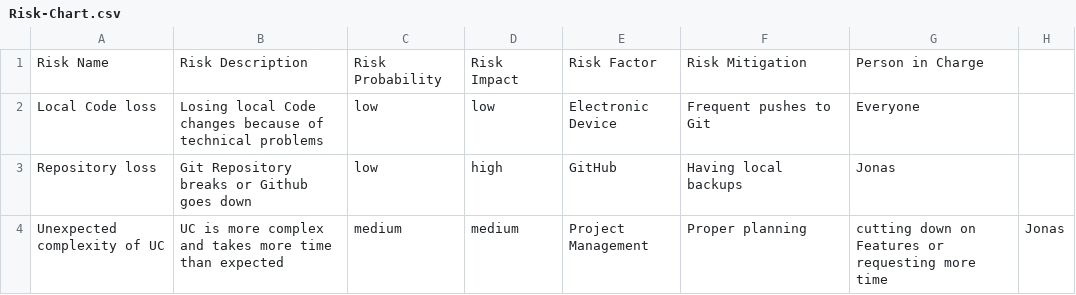
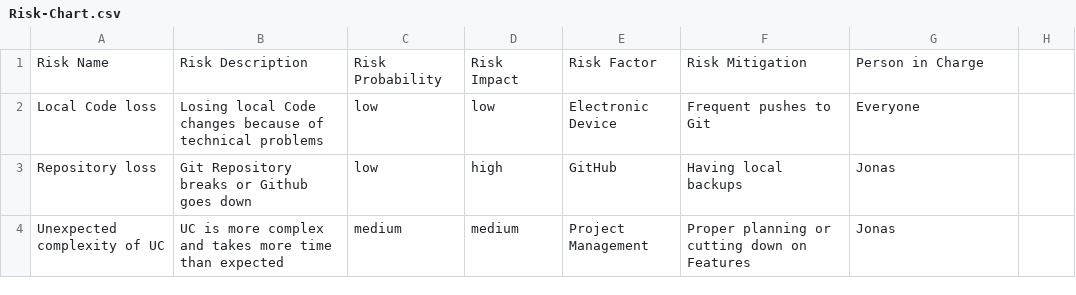
Before and after one commit to Mert-Guenduez/learnityourself, a CSV file: Documentation/Risk-Chart.csv, drawn as a sheet.

Commit message:
[Doc] fixed wrongly placed comma

```diff
--- a/Documentation/Risk-Chart.csv
+++ b/Documentation/Risk-Chart.csv
@@ -3,2 +3,2 @@ Local Code loss, Losing local Code changes because of technical problems, low, l
 Repository loss, Git Repository breaks or Github goes down, low, high, GitHub, Having local backups, Jonas
-Unexpected complexity of UC, UC is more complex and takes more time than expected, medium, medium, Project Management, Proper planning, cutting down on Features or requesting more time, Jonas
+Unexpected complexity of UC, UC is more complex and takes more time than expected, medium, medium, Project Management, Proper planning or cutting down on Features, Jonas
```
